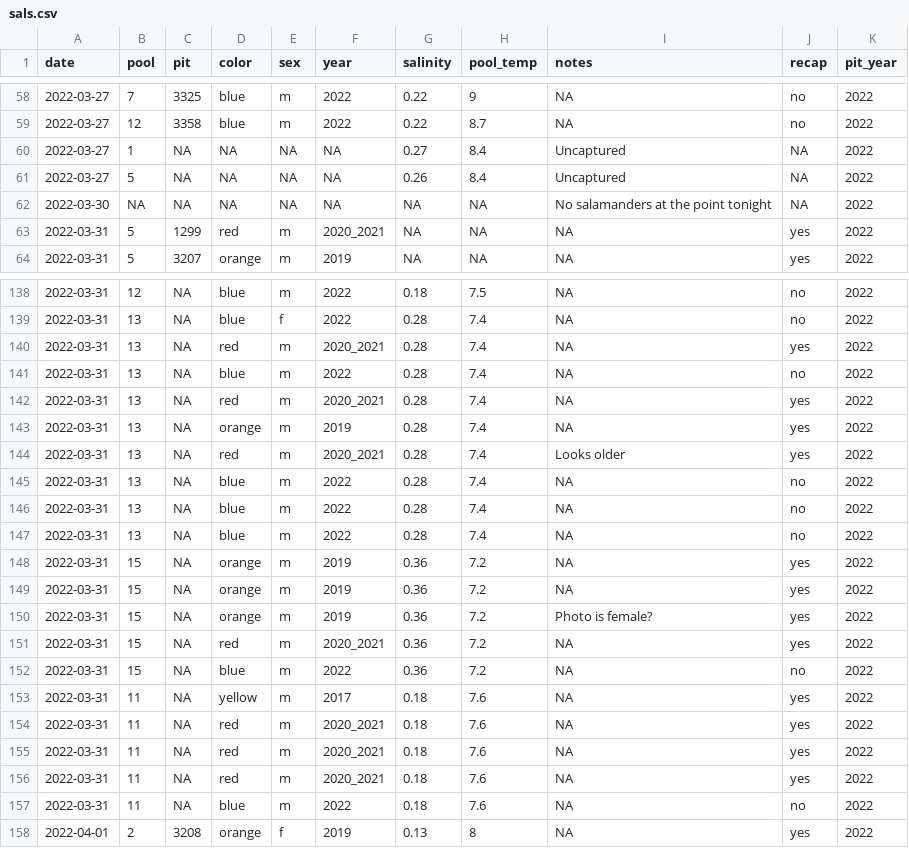
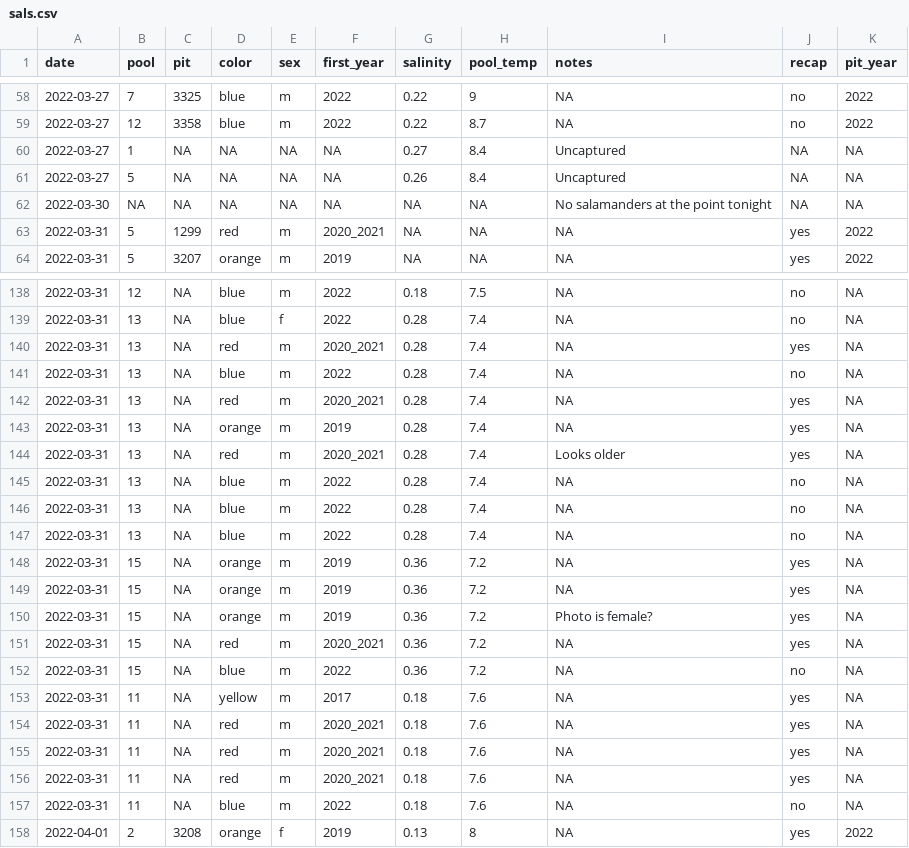
Before and after one commit to ES-1085/project-ds-2-georgia, a CSV file: data/tidy_data/sals.csv, drawn as a sheet; only a part is shown, gaps mark what is left out; the diff covers the shown part only.

Commit message:
Rename year to first_year; Create pit_year variable

```diff
--- a/data/tidy_data/sals.csv
+++ b/data/tidy_data/sals.csv
@@ -1 +1 @@
-date,pool,pit,color,sex,year,salinity,pool_temp,notes,recap,pit_year
+date,pool,pit,color,sex,first_year,salinity,pool_temp,notes,recap,pit_year
@@ -59,5 +59,5 @@ date,pool,pit,color,sex,year,salinity,pool_temp,notes,recap,pit_year
 2022-03-27,12,3358,blue,m,2022,0.22,8.7,NA,no,2022
-2022-03-27,1,NA,NA,NA,NA,0.27,8.4,Uncaptured,NA,2022
-2022-03-27,5,NA,NA,NA,NA,0.26,8.4,Uncaptured,NA,2022
-2022-03-30,NA,NA,NA,NA,NA,NA,NA,No salamanders at the point tonight,NA,2022
+2022-03-27,1,NA,NA,NA,NA,0.27,8.4,Uncaptured,NA,NA
+2022-03-27,5,NA,NA,NA,NA,0.26,8.4,Uncaptured,NA,NA
+2022-03-30,NA,NA,NA,NA,NA,NA,NA,No salamanders at the point tonight,NA,NA
 2022-03-31,5,1299,red,m,2020_2021,NA,NA,NA,yes,2022
@@ -138,21 +138,21 @@ date,pool,pit,color,sex,year,salinity,pool_temp,notes,recap,pit_year
-2022-03-31,12,NA,blue,m,2022,0.18,7.5,NA,no,2022
-2022-03-31,13,NA,blue,f,2022,0.28,7.4,NA,no,2022
-2022-03-31,13,NA,red,m,2020_2021,0.28,7.4,NA,yes,2022
-2022-03-31,13,NA,blue,m,2022,0.28,7.4,NA,no,2022
-2022-03-31,13,NA,red,m,2020_2021,0.28,7.4,NA,yes,2022
-2022-03-31,13,NA,orange,m,2019,0.28,7.4,NA,yes,2022
-2022-03-31,13,NA,red,m,2020_2021,0.28,7.4,Looks older,yes,2022
-2022-03-31,13,NA,blue,m,2022,0.28,7.4,NA,no,2022
-2022-03-31,13,NA,blue,m,2022,0.28,7.4,NA,no,2022
-2022-03-31,13,NA,blue,m,2022,0.28,7.4,NA,no,2022
-2022-03-31,15,NA,orange,m,2019,0.36,7.2,NA,yes,2022
-2022-03-31,15,NA,orange,m,2019,0.36,7.2,NA,yes,2022
-2022-03-31,15,NA,orange,m,2019,0.36,7.2,Photo is female?,yes,2022
-2022-03-31,15,NA,red,m,2020_2021,0.36,7.2,NA,yes,2022
-2022-03-31,15,NA,blue,m,2022,0.36,7.2,NA,no,2022
-2022-03-31,11,NA,yellow,m,2017,0.18,7.6,NA,yes,2022
-2022-03-31,11,NA,red,m,2020_2021,0.18,7.6,NA,yes,2022
-2022-03-31,11,NA,red,m,2020_2021,0.18,7.6,NA,yes,2022
-2022-03-31,11,NA,red,m,2020_2021,0.18,7.6,NA,yes,2022
-2022-03-31,11,NA,blue,m,2022,0.18,7.6,NA,no,2022
+2022-03-31,12,NA,blue,m,2022,0.18,7.5,NA,no,NA
+2022-03-31,13,NA,blue,f,2022,0.28,7.4,NA,no,NA
+2022-03-31,13,NA,red,m,2020_2021,0.28,7.4,NA,yes,NA
+2022-03-31,13,NA,blue,m,2022,0.28,7.4,NA,no,NA
+2022-03-31,13,NA,red,m,2020_2021,0.28,7.4,NA,yes,NA
+2022-03-31,13,NA,orange,m,2019,0.28,7.4,NA,yes,NA
+2022-03-31,13,NA,red,m,2020_2021,0.28,7.4,Looks older,yes,NA
+2022-03-31,13,NA,blue,m,2022,0.28,7.4,NA,no,NA
+2022-03-31,13,NA,blue,m,2022,0.28,7.4,NA,no,NA
+2022-03-31,13,NA,blue,m,2022,0.28,7.4,NA,no,NA
+2022-03-31,15,NA,orange,m,2019,0.36,7.2,NA,yes,NA
+2022-03-31,15,NA,orange,m,2019,0.36,7.2,NA,yes,NA
+2022-03-31,15,NA,orange,m,2019,0.36,7.2,Photo is female?,yes,NA
+2022-03-31,15,NA,red,m,2020_2021,0.36,7.2,NA,yes,NA
+2022-03-31,15,NA,blue,m,2022,0.36,7.2,NA,no,NA
+2022-03-31,11,NA,yellow,m,2017,0.18,7.6,NA,yes,NA
+2022-03-31,11,NA,red,m,2020_2021,0.18,7.6,NA,yes,NA
+2022-03-31,11,NA,red,m,2020_2021,0.18,7.6,NA,yes,NA
+2022-03-31,11,NA,red,m,2020_2021,0.18,7.6,NA,yes,NA
+2022-03-31,11,NA,blue,m,2022,0.18,7.6,NA,no,NA
 2022-04-01,2,3208,orange,f,2019,0.13,8,NA,yes,2022
```
Also changed, not shown: 176 edited cells elsewhere in this file, 2 other files.
